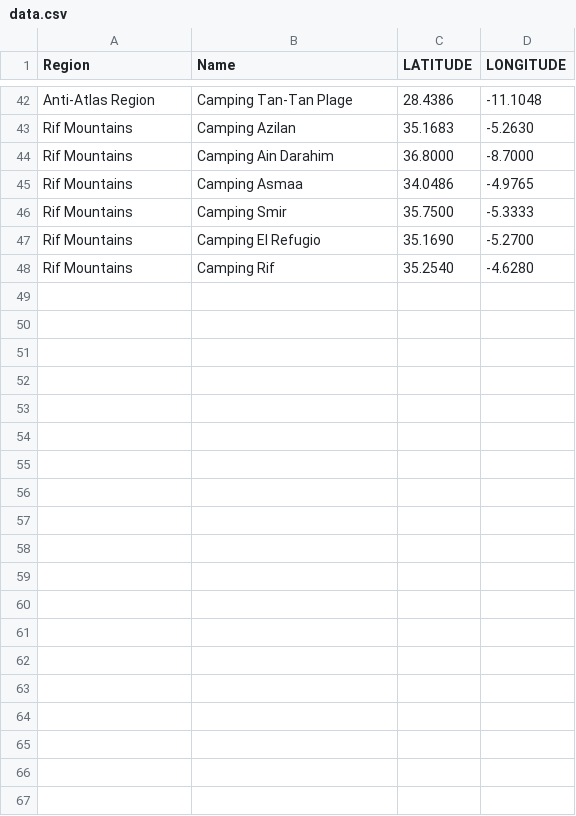
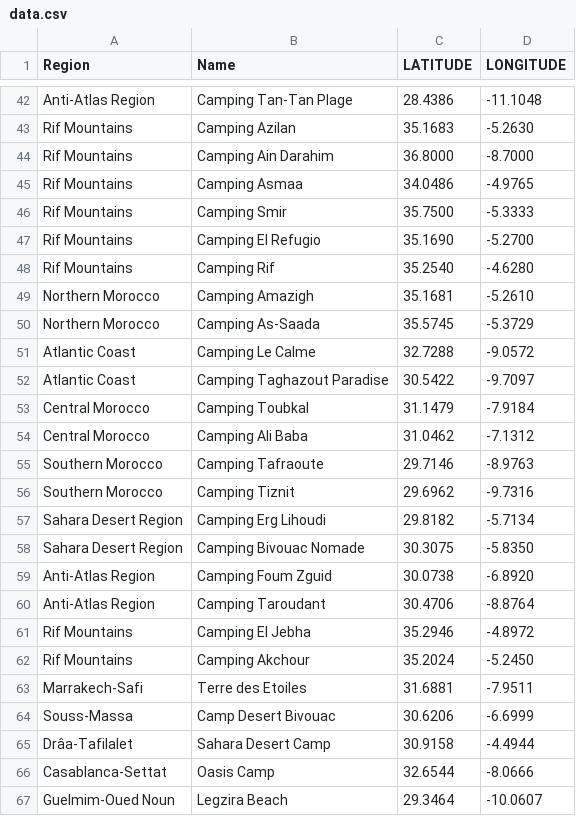
Before and after one commit to MACRODAT/Camping, a CSV file: server/data.csv, drawn as a sheet; only a part is shown, gaps mark what is left out; the diff covers the shown part only; the diff names each change by its address in the sheet, - before the commit and + after, or states it on an @@ line.

```diff
--- a/server/data.csv
+++ b/server/data.csv
+row 49: Northern Morocco | Camping Amazigh | 35.1681 | -5.2610
+row 50: Northern Morocco | Camping As-Saada | 35.5745 | -5.3729
+row 51: Atlantic Coast | Camping Le Calme | 32.7288 | -9.0572
+row 52: Atlantic Coast | Camping Taghazout Paradise | 30.5422 | -9.7097
+row 53: Central Morocco | Camping Toubkal | 31.1479 | -7.9184
+row 54: Central Morocco | Camping Ali Baba | 31.0462 | -7.1312
+row 55: Southern Morocco | Camping Tafraoute | 29.7146 | -8.9763
+row 56: Southern Morocco | Camping Tiznit | 29.6962 | -9.7316
+row 57: Sahara Desert Region | Camping Erg Lihoudi | 29.8182 | -5.7134
+row 58: Sahara Desert Region | Camping Bivouac Nomade | 30.3075 | -5.8350
+row 59: Anti-Atlas Region | Camping Foum Zguid | 30.0738 | -6.8920
+row 60: Anti-Atlas Region | Camping Taroudant | 30.4706 | -8.8764
+row 61: Rif Mountains | Camping El Jebha | 35.2946 | -4.8972
+row 62: Rif Mountains | Camping Akchour | 35.2024 | -5.2450
+row 63: Marrakech-Safi | Terre des Etoiles | 31.6881 | -7.9511
+row 64: Souss-Massa | Camp Desert Bivouac | 30.6206 | -6.6999
+row 65: Drâa-Tafilalet | Sahara Desert Camp | 30.9158 | -4.4944
+row 66: Casablanca-Settat | Oasis Camp | 32.6544 | -8.0666
+row 67: Guelmim-Oued Noun | Legzira Beach | 29.3464 | -10.0607
```
Also changed, not shown: 16 added rows elsewhere in this file, 15 other files.
